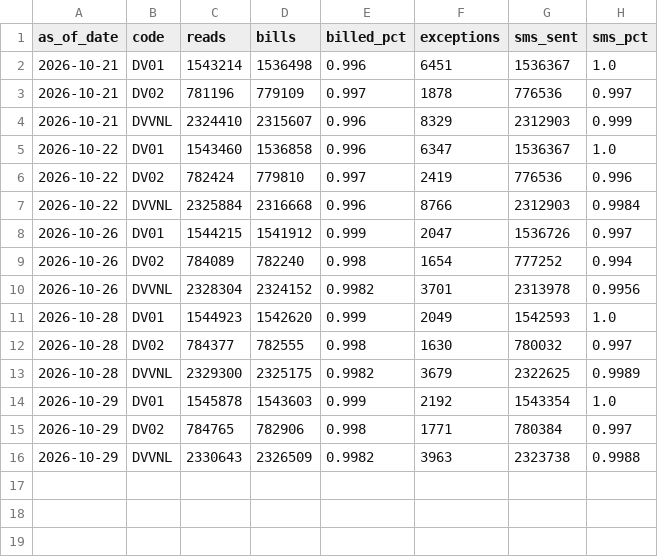
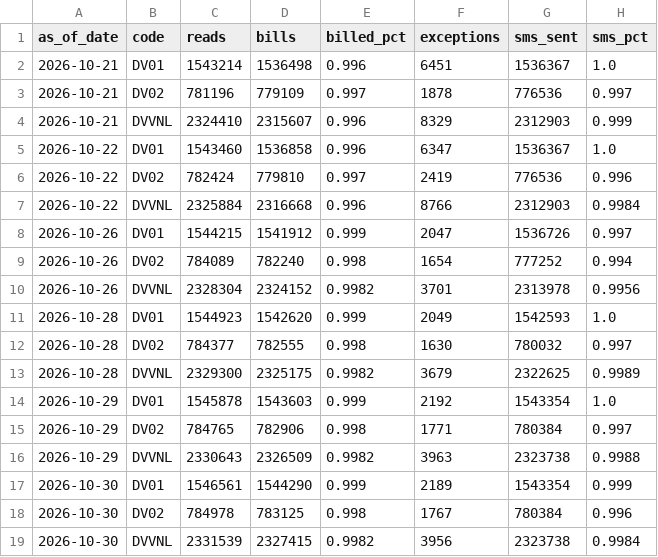
Before and after one commit to dvvnl-smart-meter-review/dvvnl-smart-meter-review.github.io, a CSV file: data/billing_trend.csv, drawn as a sheet; the diff names each change by its address in the sheet, - before the commit and + after, or states it on an @@ line.

Commit message:
Data update 30.10.2026 17:36

```diff
--- a/data/billing_trend.csv
+++ b/data/billing_trend.csv
+row 17: 2026-10-30 | DV01 | 1546561 | 1544290 | 0.999 | 2189 | 1543354 | 0.999
+row 18: 2026-10-30 | DV02 | 784978 | 783125 | 0.998 | 1767 | 780384 | 0.996
+row 19: 2026-10-30 | DVVNL | 2331539 | 2327415 | 0.9982 | 3956 | 2323738 | 0.9984
```
Also changed, not shown: data/billing_latest.csv, data/kpi_daily.csv, 1 other file.
